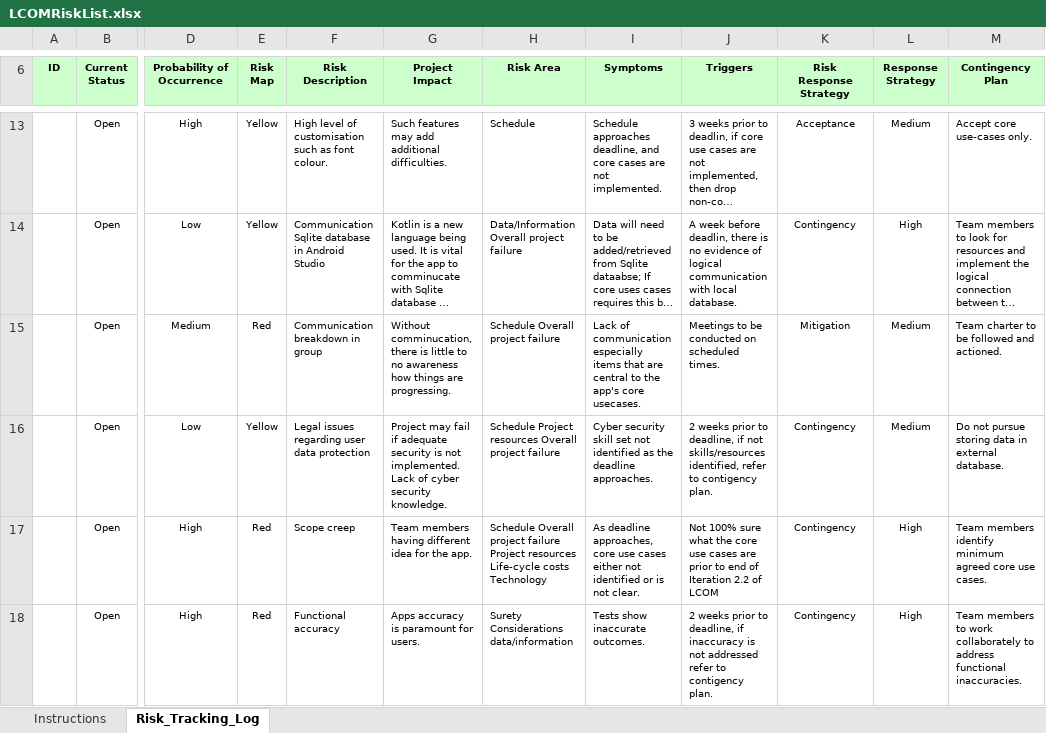
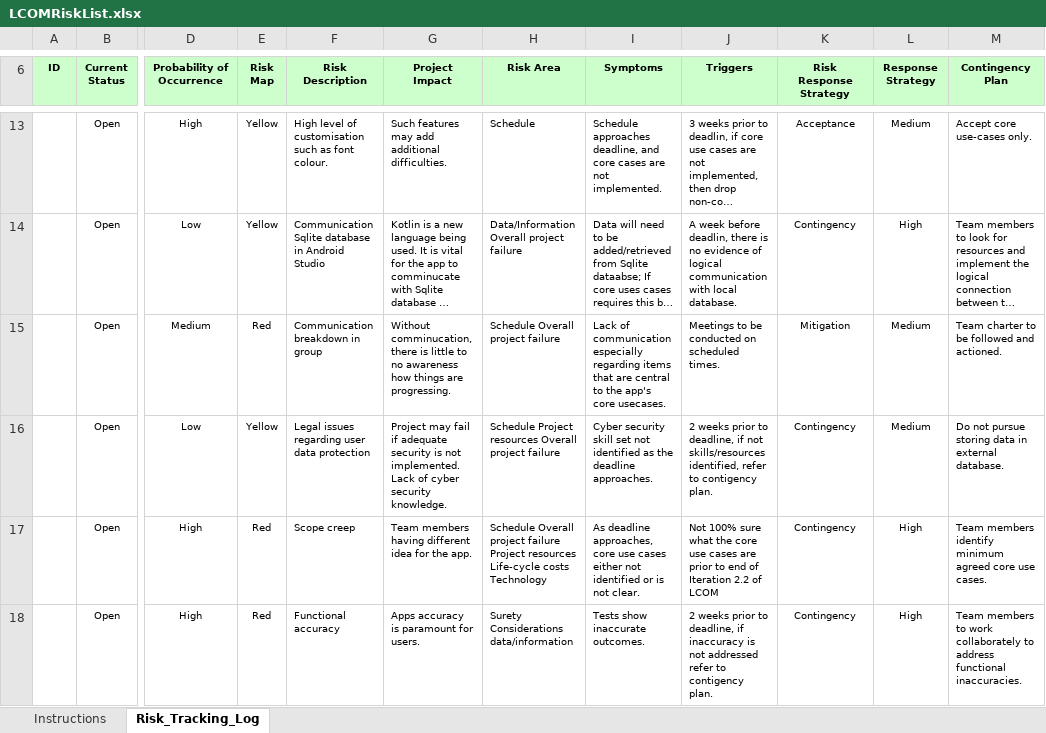
Before and after one commit to commet003/ITC303-9-Team1-Project, an Excel workbook: LCOM Documents/Iteration2/LCOMRiskList.xlsx, sheet Risk_Tracking_Log, drawn as a sheet; only a part is shown, gaps mark what is left out; long unchanged cells end in …; values as stored, in another font and other column widths than the file's, no borders; conditional formats not drawn; the diff names each change by its address in the sheet, - before the commit and + after, or states it on an @@ line.

Commit message:
Some changes

```diff
--- a/LCOM Documents/Iteration2/LCOMRiskList.xlsx (sheet Risk_Tracking_Log)
+++ b/LCOM Documents/Iteration2/LCOMRiskList.xlsx (sheet Risk_Tracking_Log)
-I15 (Symptoms): …communication especially items that…
+I15 (Symptoms): …communication especially regarding items that…
```
